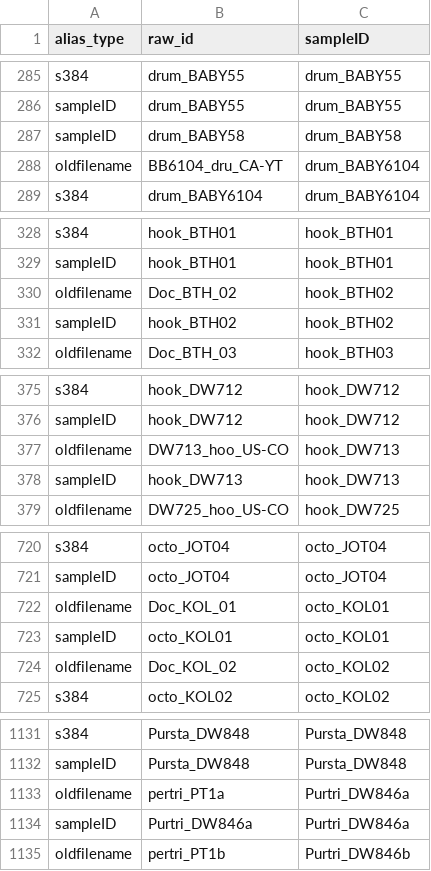
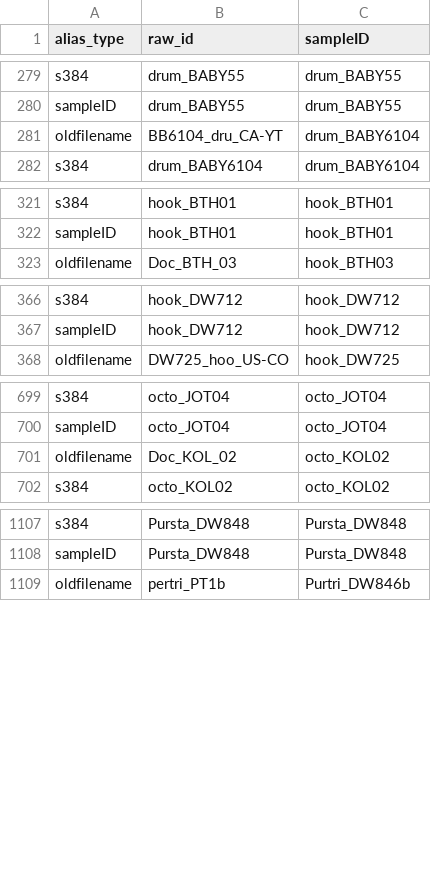
Before and after one commit to Erythroxylum/Dryas-popgen-phylogeo, a TSV file: results/metadata/identifier_aliases.tsv, drawn as a sheet; only a part is shown, gaps mark what is left out; the diff covers the shown part only.

```diff
--- a/results/metadata/identifier_aliases.tsv
+++ b/results/metadata/identifier_aliases.tsv
@@ -286,3 +280,2 @@ s384	drum_BABY55	drum_BABY55
 sampleID	drum_BABY55	drum_BABY55
-sampleID	drum_BABY58	drum_BABY58
 oldfilename	BB6104_dru_CA-YT	drum_BABY6104
@@ -329,4 +322,2 @@ s384	hook_BTH01	hook_BTH01
 sampleID	hook_BTH01	hook_BTH01
-oldfilename	Doc_BTH_02	hook_BTH02
-sampleID	hook_BTH02	hook_BTH02
 oldfilename	Doc_BTH_03	hook_BTH03
@@ -376,4 +367,2 @@ s384	hook_DW712	hook_DW712
 sampleID	hook_DW712	hook_DW712
-oldfilename	DW713_hoo_US-CO	hook_DW713
-sampleID	hook_DW713	hook_DW713
 oldfilename	DW725_hoo_US-CO	hook_DW725
@@ -721,4 +700,2 @@ s384	octo_JOT04	octo_JOT04
 sampleID	octo_JOT04	octo_JOT04
-oldfilename	Doc_KOL_01	octo_KOL01
-sampleID	octo_KOL01	octo_KOL01
 oldfilename	Doc_KOL_02	octo_KOL02
@@ -1132,4 +1108,2 @@ s384	Pursta_DW848	Pursta_DW848
 sampleID	Pursta_DW848	Pursta_DW848
-oldfilename	pertri_PT1a	Purtri_DW846a
-sampleID	Purtri_DW846a	Purtri_DW846a
 oldfilename	pertri_PT1b	Purtri_DW846b
```
Also changed, not shown: 17 removed rows elsewhere in this file, data/Dryas_sampledata_popgen.csv, results/diversity/population_snp_diversity.tsv, 14 other files.
